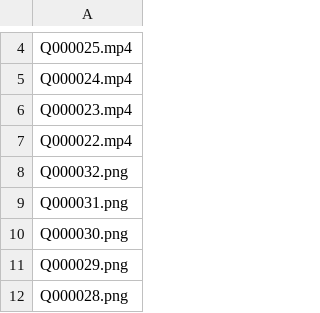
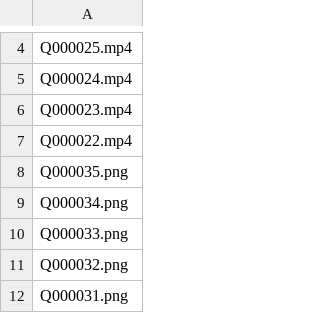
Before and after one commit to MansfieldPlumbing/art4quinn, a CSV file: lot.csv, drawn as a sheet; only a part is shown, gaps mark what is left out; the shorter side is filled out with more unchanged rows; the diff names each change by its address in the sheet, - before the commit and + after, or states it on an @@ line.

```diff
--- a/lot.csv
+++ b/lot.csv
+row 8: Q000035.png
+row 9: Q000034.png
+row 10: Q000033.png
```
Also changed, not shown: 3 other files.
